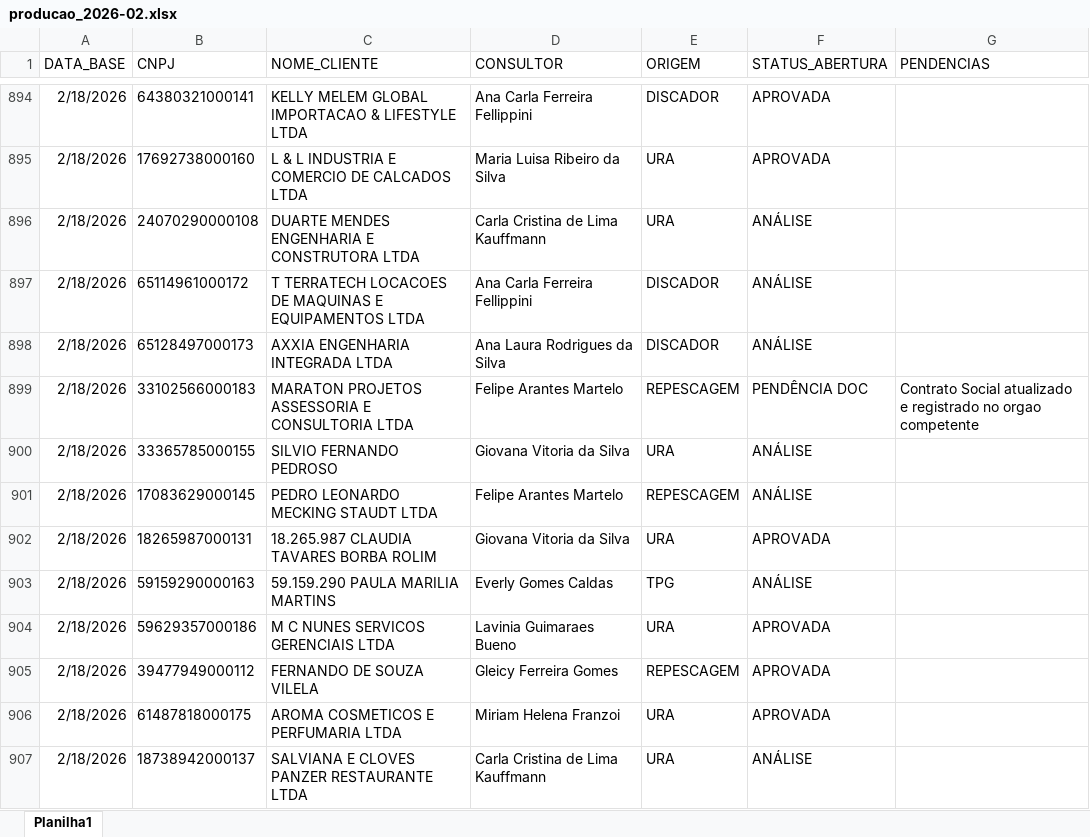
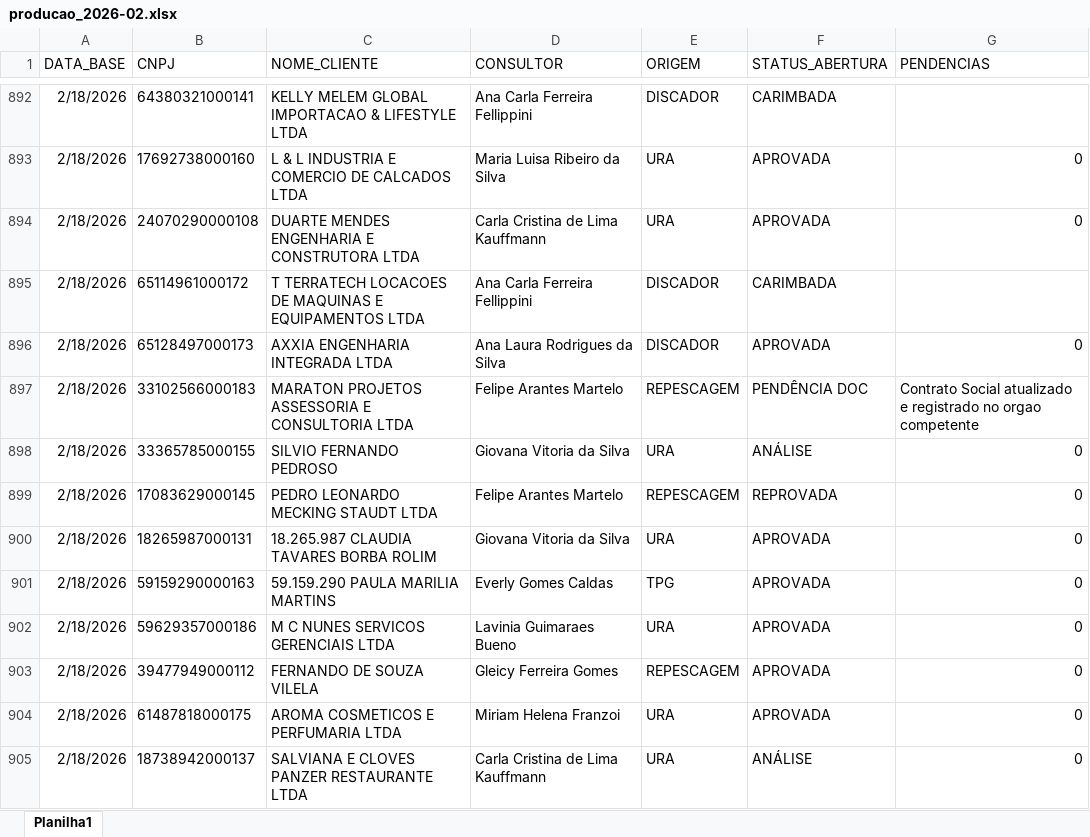
Before and after one commit to Augusto05/atlas, an Excel workbook: first-atlas/producao_2026-02.xlsx, sheet Planilha1, drawn as a sheet; only a part is shown, gaps mark what is left out; values as stored, in another font and other column widths than the file's, no borders; addresses are those after the commit; the diff covers the shown part only; the diff names each change by its address in the sheet, - before the commit and + after, or states it on an @@ line.

```diff
--- a/first-atlas/producao_2026-02.xlsx (sheet Planilha1)
+++ b/first-atlas/producao_2026-02.xlsx (sheet Planilha1)
-F892 (STATUS_ABERTURA): APROVADA
+F892 (STATUS_ABERTURA): CARIMBADA
-G893:G894 (PENDENCIAS): (empty)
+G893:G894 (PENDENCIAS): 0
-F894 (STATUS_ABERTURA): ANÁLISE
+F894 (STATUS_ABERTURA): APROVADA
-F895 (STATUS_ABERTURA): ANÁLISE
+F895 (STATUS_ABERTURA): CARIMBADA
-F896 (STATUS_ABERTURA): ANÁLISE
+F896 (STATUS_ABERTURA): APROVADA
-G896 (PENDENCIAS): (empty)
+G896 (PENDENCIAS): 0
-G898:G905 (PENDENCIAS): (empty)
+G898:G905 (PENDENCIAS): 0
-F899 (STATUS_ABERTURA): ANÁLISE
+F899 (STATUS_ABERTURA): REPROVADA
-F901 (STATUS_ABERTURA): ANÁLISE
+F901 (STATUS_ABERTURA): APROVADA
```
Also changed, not shown: 100 added rows, 2 removed rows and 48 edited cells elsewhere in this sheet, first-atlas/balde_2025-11.xlsx, 1 other file.
